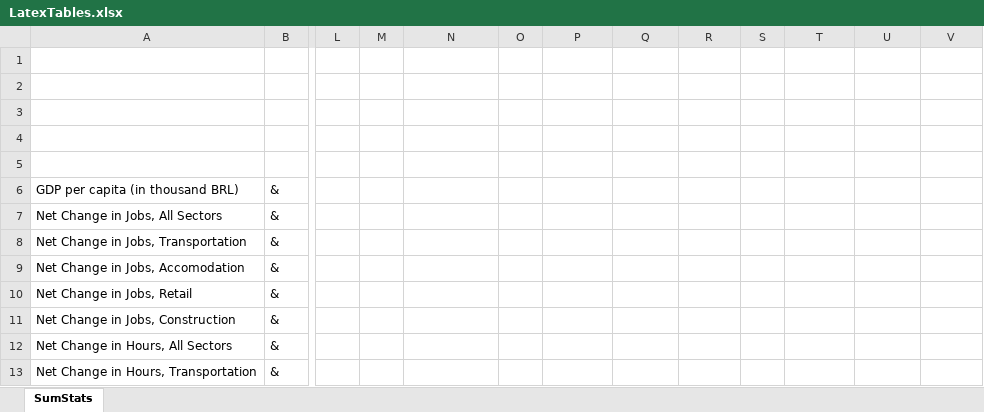
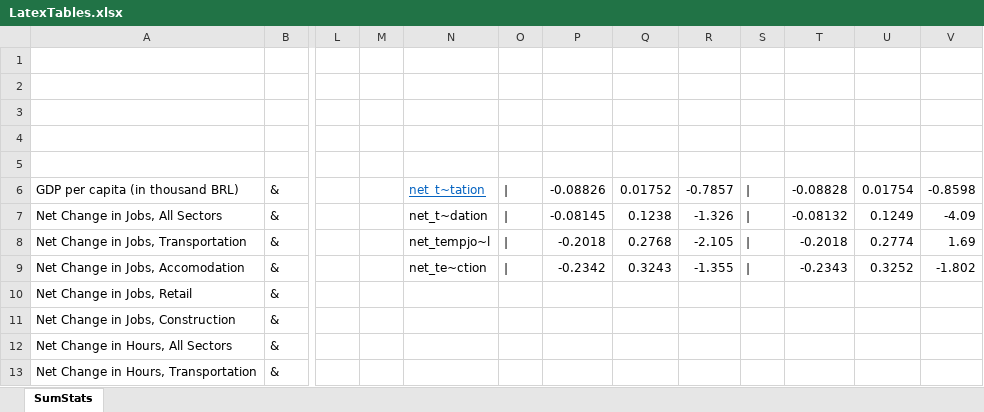
Before and after one commit to jpmvbastos/AppliedEconometrics, an Excel workbook: Causal Inference/TermProject/Tables/LatexTables.xlsx, sheet SumStats, drawn as a sheet; only a part is shown, gaps mark what is left out; values as stored, in another font and other column widths than the file's, no borders; the diff covers the shown part only; the diff names each change by its address in the sheet, - before the commit and + after, or states it on an @@ line.

```diff
--- a/Causal Inference/TermProject/Tables/LatexTables.xlsx (sheet SumStats)
+++ b/Causal Inference/TermProject/Tables/LatexTables.xlsx (sheet SumStats)
-N6: (empty)
+N6: net_t~tation
-O6:O9: (empty)
+O6:O9: |
-P6: (empty)
+P6: -0.08826
-Q6: (empty)
+Q6: 0.01752
-R6: (empty)
+R6: -0.7857
-S6:S9: (empty)
+S6:S9: |
-T6: (empty)
+T6: -0.08828
-U6: (empty)
+U6: 0.01754
-V6: (empty)
+V6: -0.8598
-N7: (empty)
+N7: net_t~dation
-P7: (empty)
+P7: -0.08145
-Q7: (empty)
+Q7: 0.1238
-R7: (empty)
+R7: -1.326
-T7: (empty)
+T7: -0.08132
-U7: (empty)
+U7: 0.1249
-V7: (empty)
+V7: -4.09
-N8: (empty)
+N8: net_tempjo~l
-P8: (empty)
+P8: -0.2018
-Q8: (empty)
+Q8: 0.2768
-R8: (empty)
+R8: -2.105
-T8: (empty)
+T8: -0.2018
-U8: (empty)
+U8: 0.2774
-V8: (empty)
+V8: 1.69
-N9: (empty)
+N9: net_te~ction
-P9: (empty)
+P9: -0.2342
-Q9: (empty)
+Q9: 0.3243
-R9: (empty)
+R9: -1.355
-T9: (empty)
+T9: -0.2343
-U9: (empty)
+U9: 0.3252
-V9: (empty)
+V9: -1.802
```
Also changed, not shown: 20 added rows elsewhere in this sheet, 6 other files.
